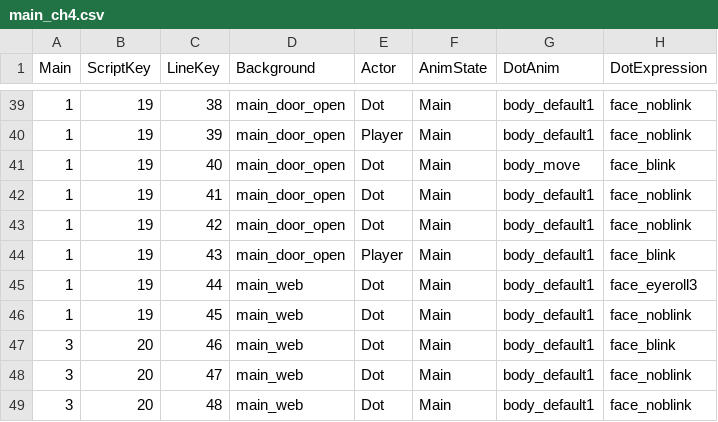
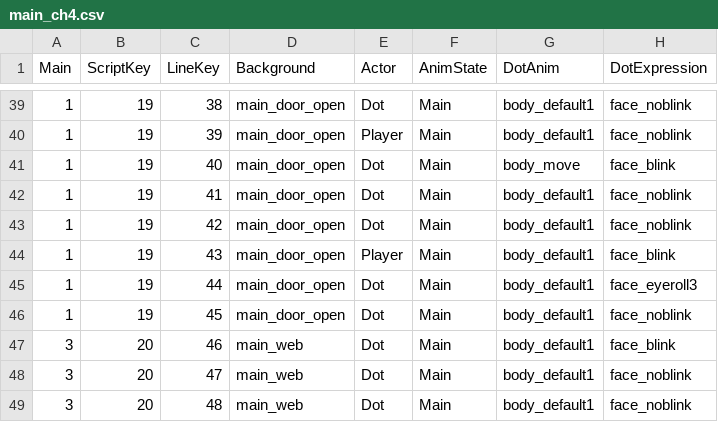
Before and after one commit to MungchiTheBlackThing/The-Black-Thing, a CSV file: Assets/Resources/CSV/main_script/main_ch4.csv, drawn as a sheet; only a part is shown, gaps mark what is left out; the diff names each change by its address in the sheet, - before the commit and + after, or states it on an @@ line.

Commit message:
csv 수정

```diff
--- a/Assets/Resources/CSV/main_script/main_ch4.csv
+++ b/Assets/Resources/CSV/main_script/main_ch4.csv
-D45:D46 (Background): main_web
+D45:D46 (Background): main_door_open
```
